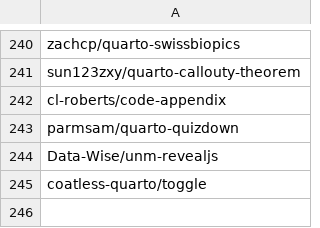
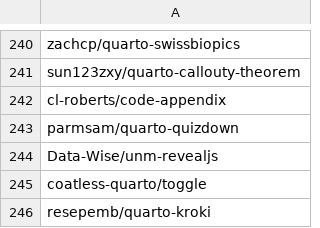
Before and after one commit to mcanouil/quarto-extensions, a CSV file: extensions/quarto-extensions.csv, drawn as a sheet; only a part is shown, gaps mark what is left out; the diff names each change by its address in the sheet, - before the commit and + after, or states it on an @@ line.

```diff
--- a/extensions/quarto-extensions.csv
+++ b/extensions/quarto-extensions.csv
+row 246: resepemb/quarto-kroki
```
